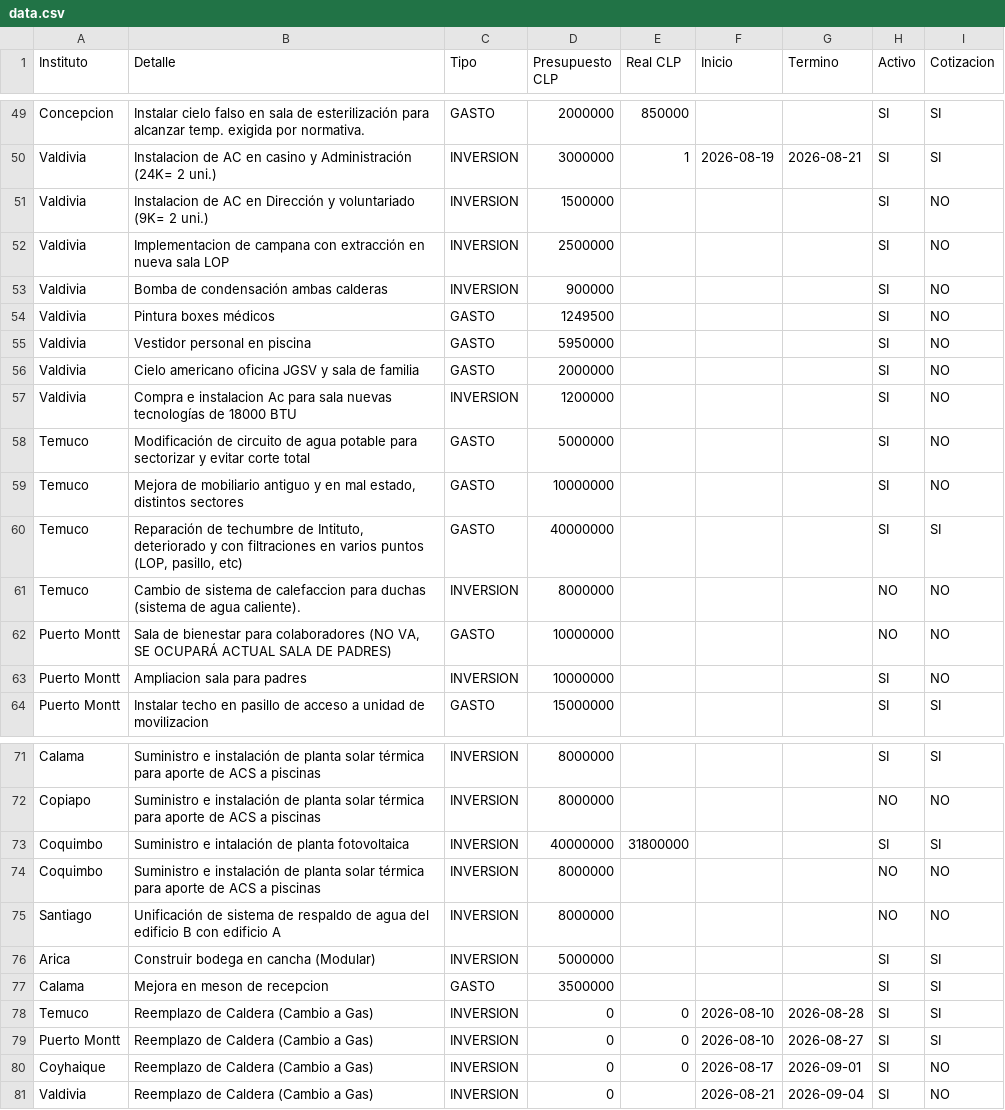
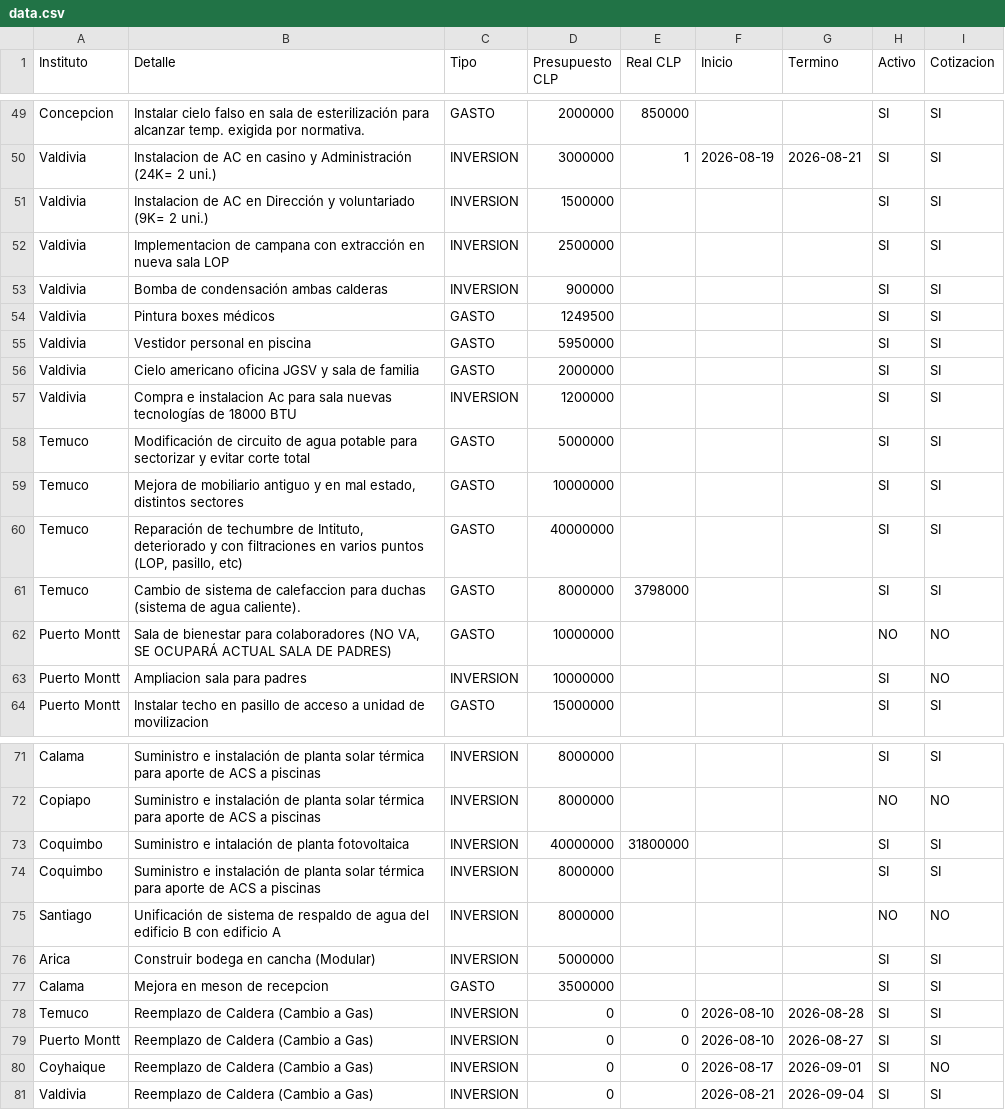
Before and after one commit to gberetta0316/planinfraestructurateleton, a CSV file: data.csv, drawn as a sheet; only a part is shown, gaps mark what is left out.

Commit message:
Actualizar data.csv desde el editor — 24-08-2026, 5:27:40 p. m.

```diff
--- a/data.csv
+++ b/data.csv
@@ -50,13 +50,13 @@ Concepcion;Instalar cielo falso en sala de esterilización para alcanzar temp. e
 Valdivia;Instalacion de AC en casino y Administración (24K= 2 uni.);INVERSION;3000000;1;2026-08-19;2026-08-21;SI;SI
-Valdivia;Instalacion de AC en Dirección y voluntariado (9K= 2 uni.);INVERSION;1500000;;;;SI;NO
-Valdivia;Implementacion de campana con extracción en nueva sala LOP;INVERSION;2500000;;;;SI;NO
-Valdivia;Bomba de condensación ambas calderas;INVERSION;900000;;;;SI;NO
-Valdivia;Pintura boxes médicos;GASTO;1249500;;;;SI;NO
-Valdivia;Vestidor personal en piscina;GASTO;5950000;;;;SI;NO
-Valdivia;Cielo americano oficina JGSV y sala de familia;GASTO;2000000;;;;SI;NO
-Valdivia;Compra e instalacion Ac para sala nuevas tecnologías de 18000 BTU;INVERSION;1200000;;;;SI;NO
-Temuco;Modificación de circuito de agua potable para sectorizar y evitar corte total;GASTO;5000000;;;;SI;NO
-Temuco;"Mejora de mobiliario antiguo y en mal estado, distintos sectores";GASTO;10000000;;;;SI;NO
+Valdivia;Instalacion de AC en Dirección y voluntariado (9K= 2 uni.);INVERSION;1500000;;;;SI;SI
+Valdivia;Implementacion de campana con extracción en nueva sala LOP;INVERSION;2500000;;;;SI;SI
+Valdivia;Bomba de condensación ambas calderas;INVERSION;900000;;;;SI;SI
+Valdivia;Pintura boxes médicos;GASTO;1249500;;;;SI;SI
+Valdivia;Vestidor personal en piscina;GASTO;5950000;;;;SI;SI
+Valdivia;Cielo americano oficina JGSV y sala de familia;GASTO;2000000;;;;SI;SI
+Valdivia;Compra e instalacion Ac para sala nuevas tecnologías de 18000 BTU;INVERSION;1200000;;;;SI;SI
+Temuco;Modificación de circuito de agua potable para sectorizar y evitar corte total;GASTO;5000000;;;;SI;SI
+Temuco;"Mejora de mobiliario antiguo y en mal estado, distintos sectores";GASTO;10000000;;;;SI;SI
 Temuco;"Reparación de techumbre de Intituto, deteriorado y con filtraciones en varios puntos (LOP, pasillo, etc)";GASTO;40000000;;;;SI;SI
-Temuco;Cambio de sistema de calefaccion para duchas (sistema de agua caliente).;INVERSION;8000000;;;;NO;NO
+Temuco;Cambio de sistema de calefaccion para duchas (sistema de agua caliente).;GASTO;8000000;3798000;;;SI;SI
 Puerto Montt;"Sala de bienestar para colaboradores (NO VA, SE OCUPARÁ ACTUAL SALA DE PADRES)";GASTO;10000000;;;;NO;NO
@@ -73,3 +73,3 @@ Copiapo;Suministro e instalación de planta solar térmica para aporte de ACS a
 Coquimbo;Suministro e intalación de planta fotovoltaica;INVERSION;40000000;31800000;;;SI;SI
-Coquimbo;Suministro e instalación de planta solar térmica para aporte de ACS a piscinas;INVERSION;8000000;;;;NO;NO
+Coquimbo;Suministro e instalación de planta solar térmica para aporte de ACS a piscinas;INVERSION;8000000;;;;SI;SI
 Santiago;Unificación de sistema de respaldo de agua del edificio B con edificio A;INVERSION;8000000;;;;NO;NO
@@ -80,2 +80,2 @@ Puerto Montt;Reemplazo de Caldera (Cambio a Gas);INVERSION;0;0;2026-08-10;2026-0
 Coyhaique;Reemplazo de Caldera (Cambio a Gas);INVERSION;0;0;2026-08-17;2026-09-01;SI;NO
-Valdivia;Reemplazo de Caldera (Cambio a Gas);INVERSION;0;;2026-08-21;2026-09-04;SI;NO
+Valdivia;Reemplazo de Caldera (Cambio a Gas);INVERSION;0;;2026-08-21;2026-09-04;SI;SI
```
